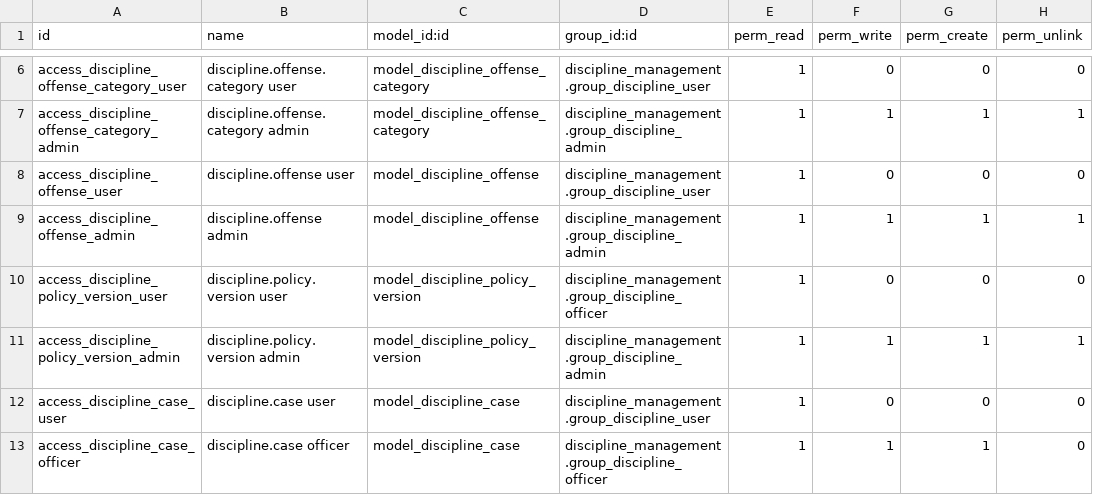
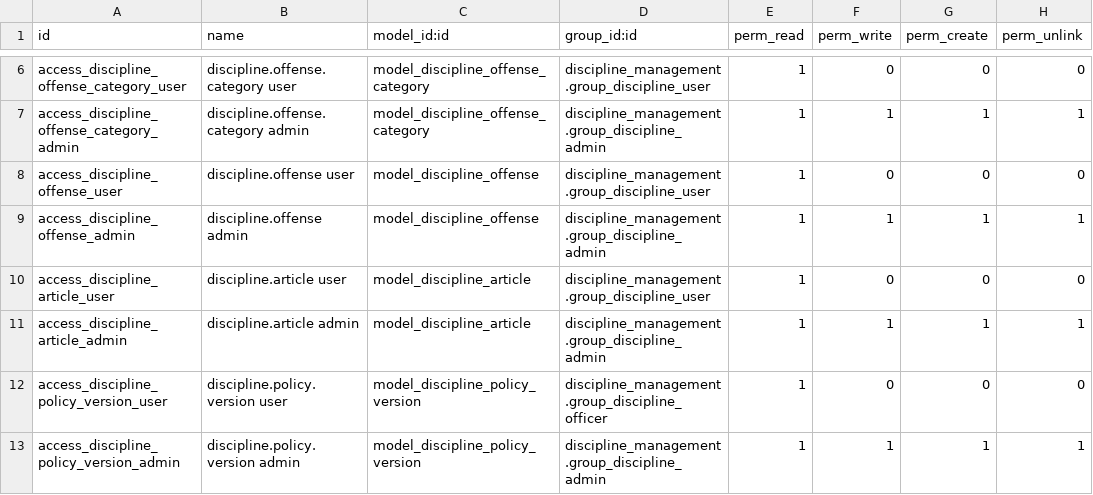
Before and after one commit to DesalegnTamirat/omni-bank-erp, a CSV file: custom_addons/discipline_management/security/ir.model.access.csv, drawn as a sheet; only a part is shown, gaps mark what is left out; the shorter side is filled out with more unchanged rows.

```diff
--- a/custom_addons/discipline_management/security/ir.model.access.csv
+++ b/custom_addons/discipline_management/security/ir.model.access.csv
@@ -9,2 +9,4 @@ access_discipline_offense_user,discipline.offense user,model_discipline_offense,
 access_discipline_offense_admin,discipline.offense admin,model_discipline_offense,discipline_management.group_discipline_admin,1,1,1,1
+access_discipline_article_user,discipline.article user,model_discipline_article,discipline_management.group_discipline_user,1,0,0,0
+access_discipline_article_admin,discipline.article admin,model_discipline_article,discipline_management.group_discipline_admin,1,1,1,1
 access_discipline_policy_version_user,discipline.policy.version user,model_discipline_policy_version,discipline_management.group_discipline_officer,1,0,0,0
```
Also changed, not shown: 29 other files.
